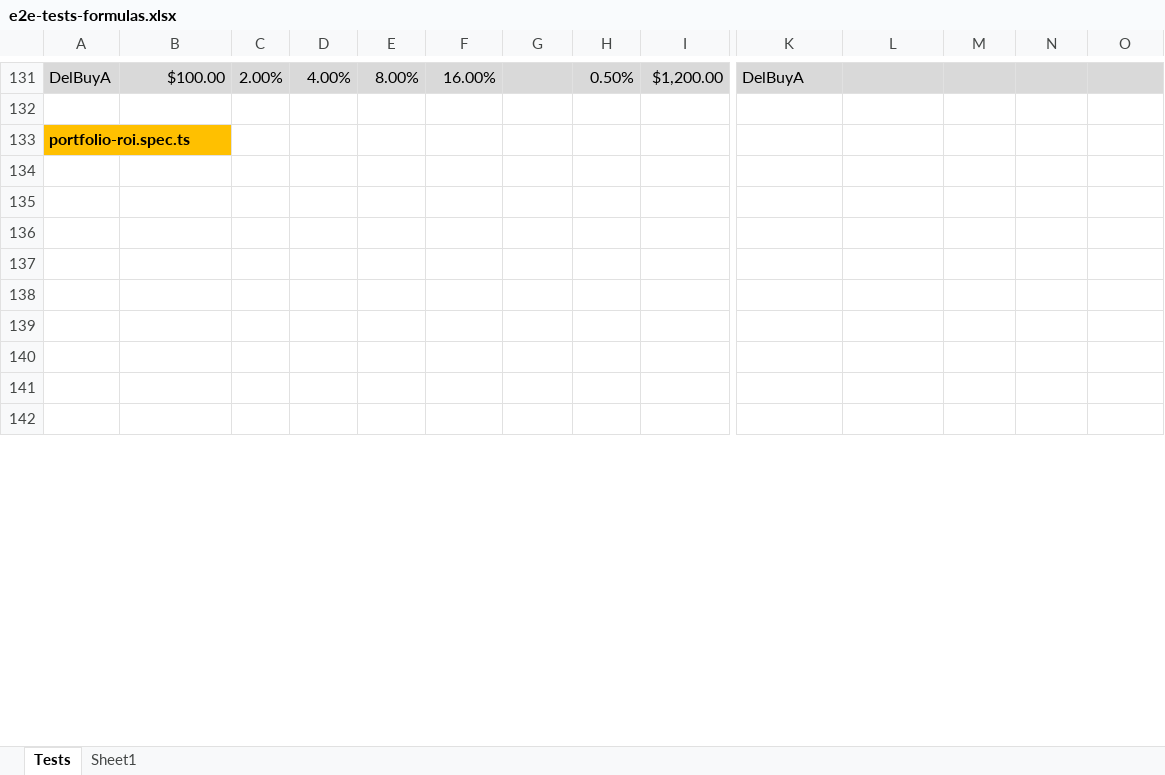
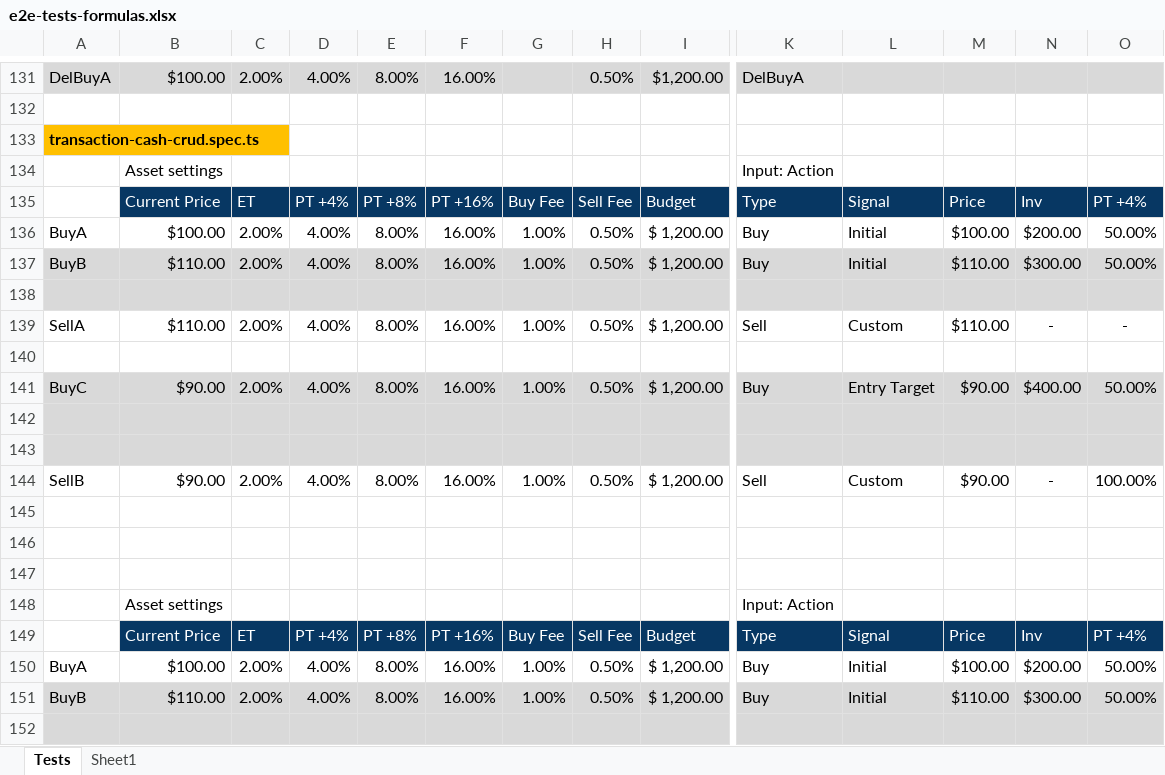
Before and after one commit to marinsarbulescu/stock-portfolio-tracker, an Excel workbook: e2e/e2e-tests-formulas.xlsx, sheet Tests, drawn as a sheet; only a part is shown, gaps mark what is left out; the shorter side is filled out with more unchanged rows; values as stored, in another font and other column widths than the file's, no borders; rows hold the shown columns only; the diff covers the shown part only; the diff names each change by its address in the sheet, - before the commit and + after, or states it on an @@ line.

```diff
--- a/e2e/e2e-tests-formulas.xlsx (sheet Tests)
+++ b/e2e/e2e-tests-formulas.xlsx (sheet Tests)
-A133: portfolio-roi.spec.ts
+A133: transaction-cash-crud.spec.ts
+row 134:  | Asset settings |  |  |  |  |  |  |  | Input: Action
+row 135:  | Current Price | ET | PT +4% | PT +8% | PT +16% | Buy Fee | Sell Fee | Budget | Type | Signal | Price | Inv | PT +4%
+row 136: BuyA | $100.00 | 2.00% | 4.00% | 8.00% | 16.00% | 1.00% | 0.50% | $ 1,200.00 | Buy | Initial | $100.00 | $200.00 | 50.00%
+row 137: BuyB | $110.00 | 2.00% | 4.00% | 8.00% | 16.00% | 1.00% | 0.50% | $ 1,200.00 | Buy | Initial | $110.00 | $300.00 | 50.00%
+row 138: (empty)
+row 139: SellA | $110.00 | 2.00% | 4.00% | 8.00% | 16.00% | 1.00% | 0.50% | $ 1,200.00 | Sell | Custom | $110.00 | - | -
+row 140: (empty)
+row 141: BuyC | $90.00 | 2.00% | 4.00% | 8.00% | 16.00% | 1.00% | 0.50% | $ 1,200.00 | Buy | Entry Target | $90.00 | $400.00 | 50.00%
+row 142: (empty)
+row 143: (empty)
+row 144: SellB | $90.00 | 2.00% | 4.00% | 8.00% | 16.00% | 1.00% | 0.50% | $ 1,200.00 | Sell | Custom | $90.00 | - | 100.00%
+row 145: (empty)
+row 146: (empty)
+row 147: (empty)
+row 148:  | Asset settings |  |  |  |  |  |  |  | Input: Action
+row 149:  | Current Price | ET | PT +4% | PT +8% | PT +16% | Buy Fee | Sell Fee | Budget | Type | Signal | Price | Inv | PT +4%
+row 150: BuyA | $100.00 | 2.00% | 4.00% | 8.00% | 16.00% | 1.00% | 0.50% | $ 1,200.00 | Buy | Initial | $100.00 | $200.00 | 50.00%
+row 151: BuyB | $110.00 | 2.00% | 4.00% | 8.00% | 16.00% | 1.00% | 0.50% | $ 1,200.00 | Buy | Initial | $110.00 | $300.00 | 50.00%
+row 152: (empty)
```
Also changed, not shown: 11 added rows, 9 removed rows and 2 edited cells elsewhere in this sheet, 3 other files.
